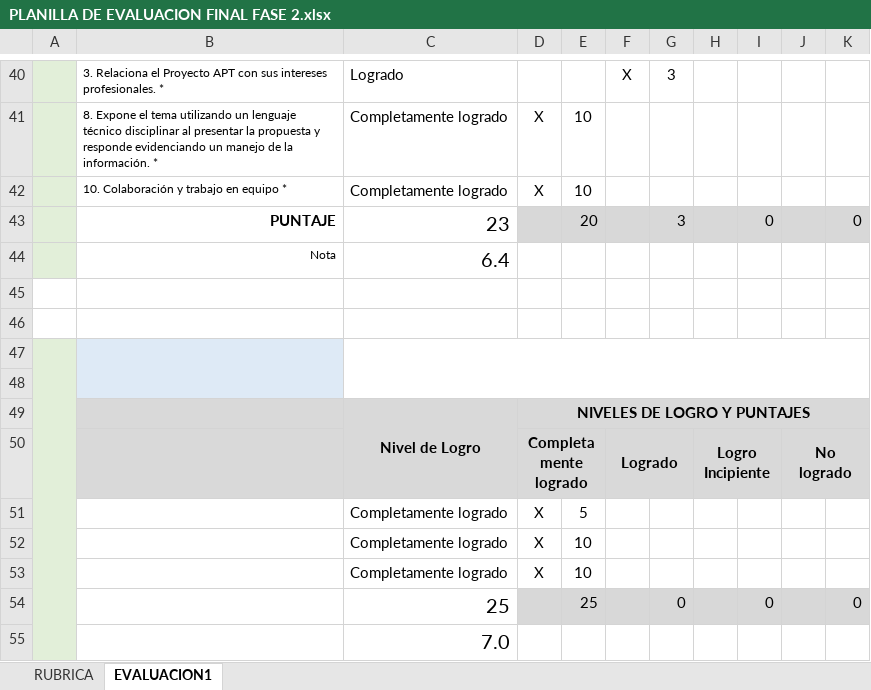
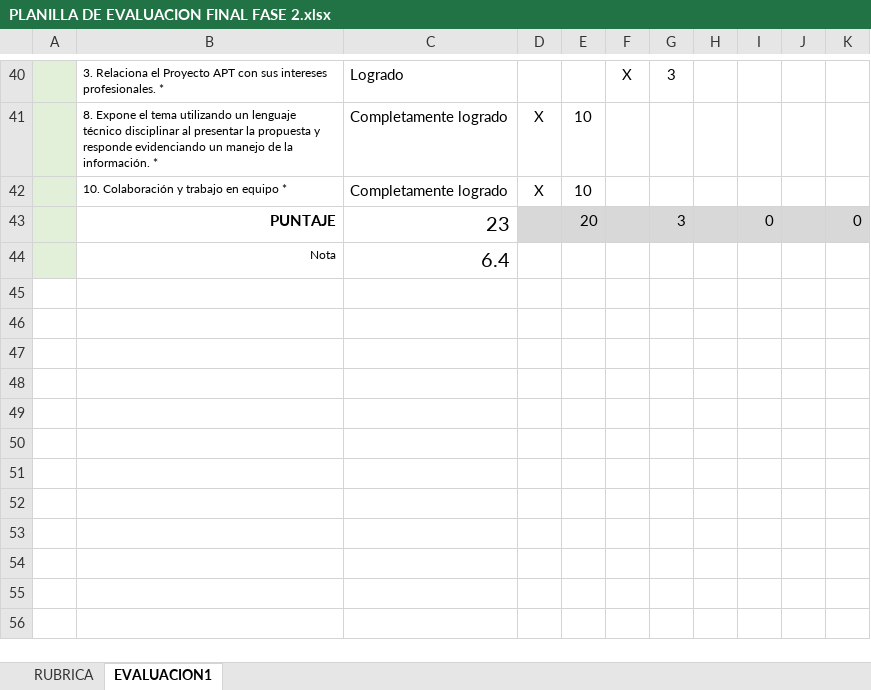
Before and after one commit to GibranEtiel/capstone, an Excel workbook: Fase 2/Evidencias grupales/PLANILLA DE EVALUACION FINAL FASE 2.xlsx, sheet EVALUACION1, drawn as a sheet; only a part is shown, gaps mark what is left out; values as stored, in another font and other column widths than the file's, no borders; charts and pictures and conditional formats not drawn; the diff names each change by its address in the sheet, - before the commit and + after, or states it on an @@ line.

Commit message:
Add files via upload

```diff
--- a/Fase 2/Evidencias grupales/PLANILLA DE EVALUACION FINAL FASE 2.xlsx (sheet EVALUACION1)
+++ b/Fase 2/Evidencias grupales/PLANILLA DE EVALUACION FINAL FASE 2.xlsx (sheet EVALUACION1)
-row 45: (empty)
-row 46: (empty)
-row 47: (empty)
-row 48: (empty)
-row 49:  |  | Nivel de Logro | NIVELES DE LOGRO Y PUNTAJES
-row 50:  |  |  | Completamente logrado |  | Logrado |  | Logro Incipiente |  | No logrado
-row 51:  |  | Completamente logrado | X | 5
-row 52:  |  | Completamente logrado | X | 10
-row 53:  |  | Completamente logrado | X | 10
-row 54:  |  | 25 |  | 25 |  | 0 |  | 0 |  | 0
-row 55:  |  | 7.0
```
Also changed, not shown: charts or pictures.
